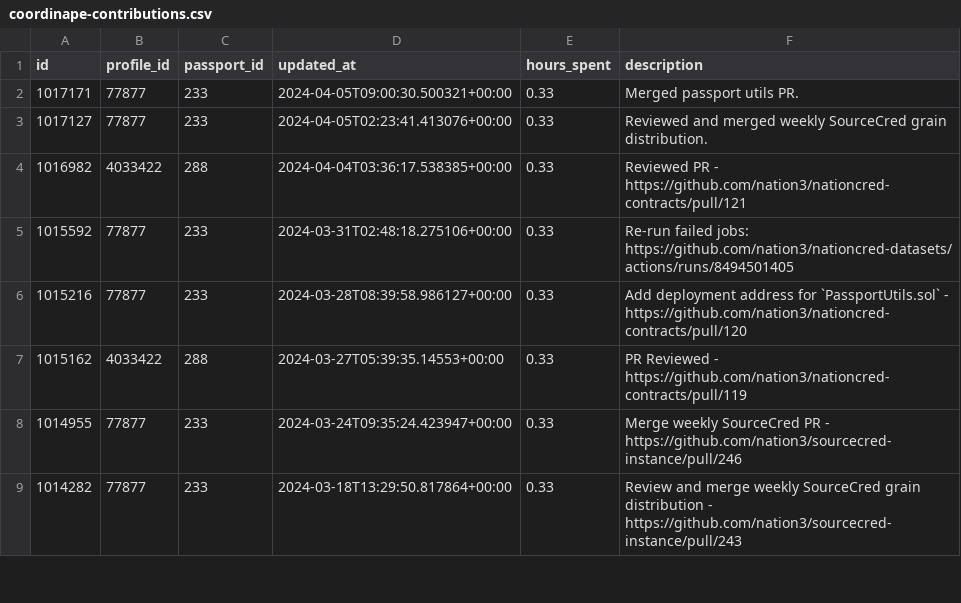
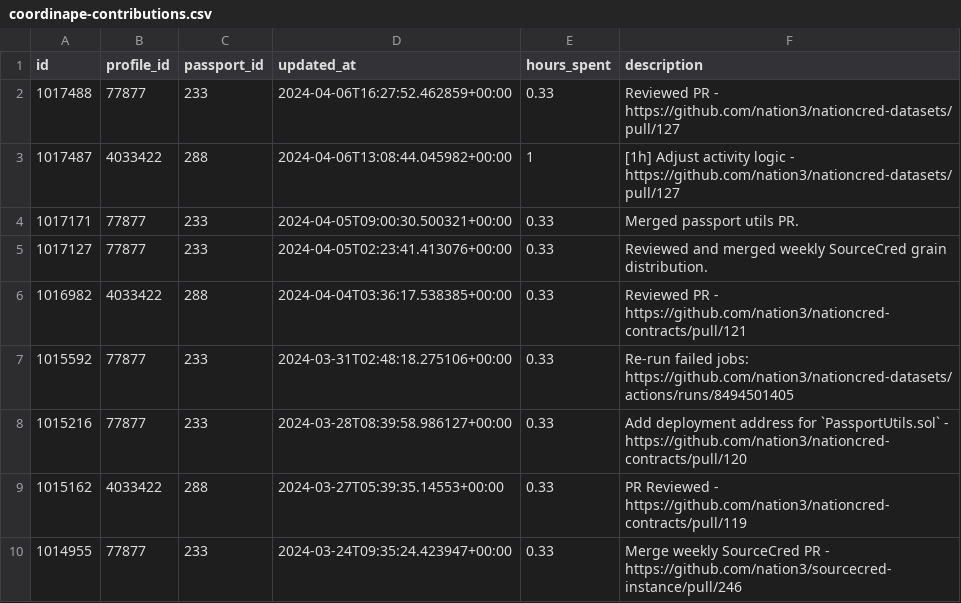
Before and after one commit to nation3/citizen-rewards, a CSV file: development-guild/contributions/coordinape-contributions.csv, drawn as a sheet; only a part is shown; the shorter side is filled out with more unchanged rows.

Commit message:
🧙 development guild - fetch coordinape contributions

```diff
--- a/development-guild/contributions/coordinape-contributions.csv
+++ b/development-guild/contributions/coordinape-contributions.csv
@@ -1,2 +1,4 @@
 id,profile_id,passport_id,updated_at,hours_spent,description
+1017488,77877,233,2024-04-06T16:27:52.462859+00:00,0.33,Reviewed PR - https://github.com/nation3/nationcred-datasets/pull/127
+1017487,4033422,288,2024-04-06T13:08:44.045982+00:00,1,[1h] Adjust activity logic - https://github.com/nation3/nationcred-datasets/pull/127
 1017171,77877,233,2024-04-05T09:00:30.500321+00:00,0.33,Merged passport utils PR.
```
